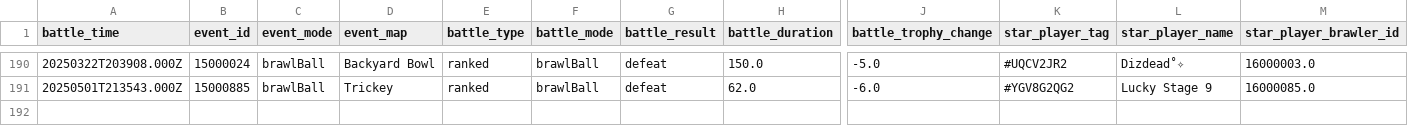
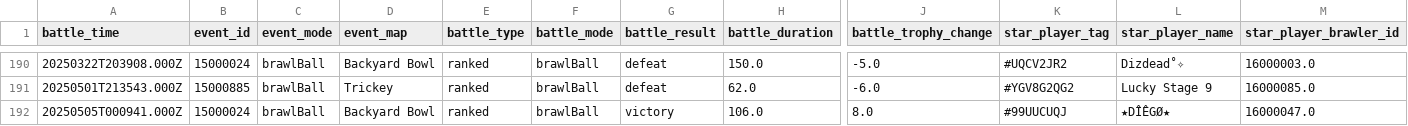
Before and after one commit to connorli18/brawl-stats, a CSV file: created-logs-per-player/8LQCJPGR-battle-log-custom.csv, drawn as a sheet; only a part is shown, gaps mark what is left out; rows hold the shown columns only; the diff names each change by its address in the sheet, - before the commit and + after, or states it on an @@ line.

```diff
--- a/created-logs-per-player/8LQCJPGR-battle-log-custom.csv
+++ b/created-logs-per-player/8LQCJPGR-battle-log-custom.csv
+row 192: 20250505T000941.000Z | 15000024 | brawlBall | Backyard Bowl | ranked | brawlBall | victory | 106.0 | 8.0 | #99UUCUQJ | ★DÎÊGØ★ | 16000047.0
```
Also changed, not shown: created-logs-per-player/89RPYYQJG-battle-log-custom.csv, 29 other files.
